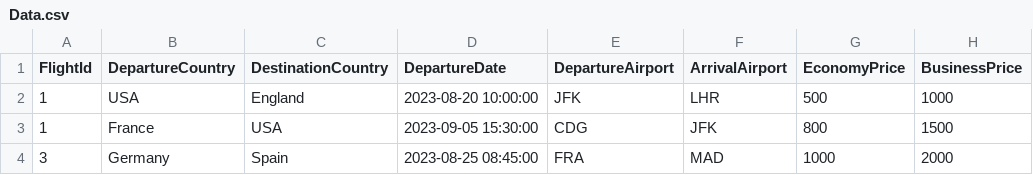
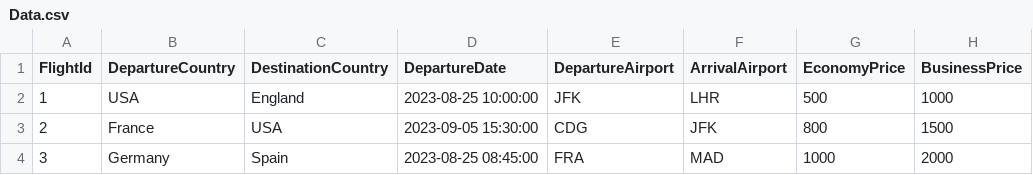
Before and after one commit to Ibrahim-Nobani/Airport-Ticket-Booking, a CSV file: Data.csv, drawn as a sheet; only a part is shown; the diff names each change by its address in the sheet, - before the commit and + after, or states it on an @@ line.

Commit message:
Adding FlightID validation and an booking ID generator

```diff
--- a/Data.csv
+++ b/Data.csv
-D2 (DepartureDate): 2023-08-20 10:00:00
+D2 (DepartureDate): 2023-08-25 10:00:00
-A3 (FlightId): 1
+A3 (FlightId): 2
```
Also changed, not shown: 11 other files.
